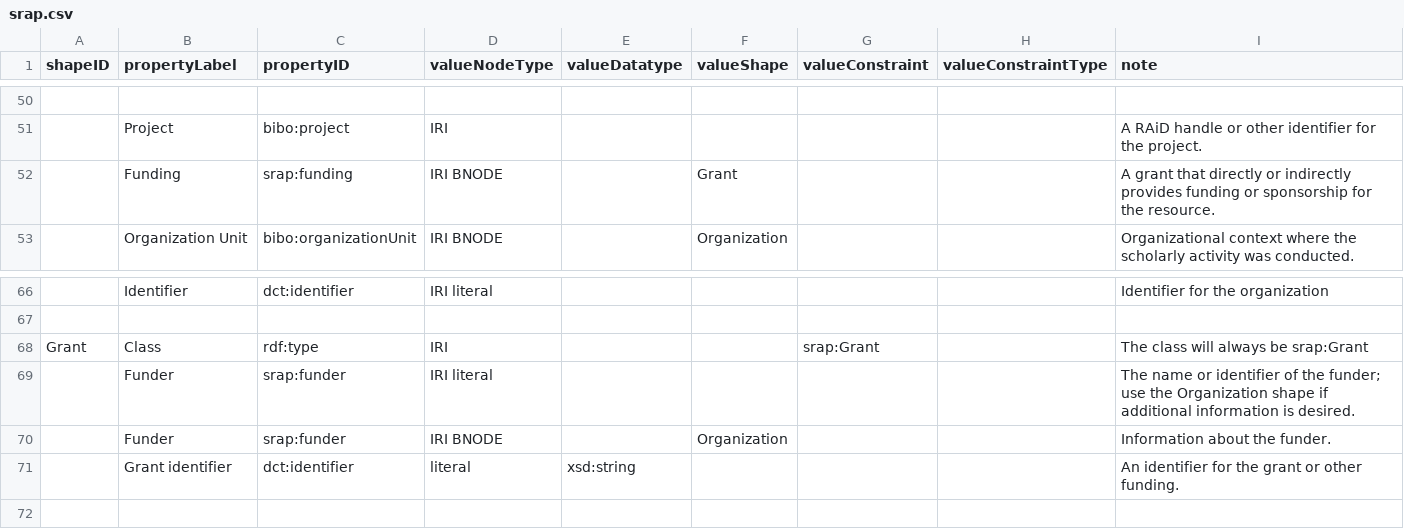
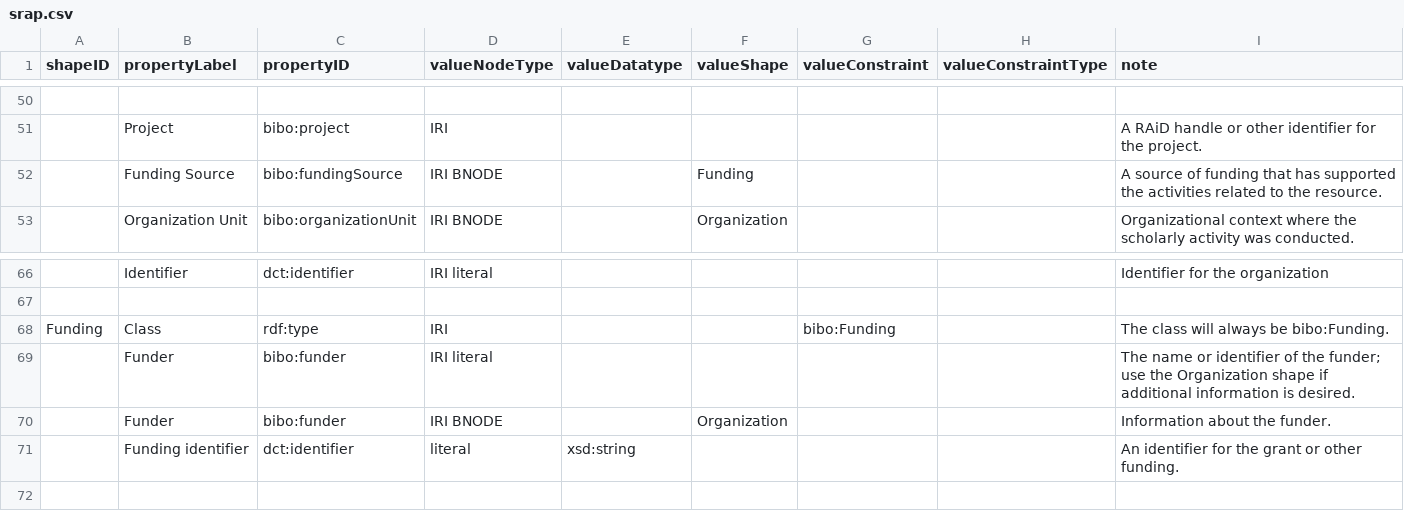
Before and after one commit to dcmi/dc-srap, a CSV file: docs/srap.csv, drawn as a sheet; only a part is shown, gaps mark what is left out; removed rows and columns are numbered as before the commit, all else as after; the diff names each change by its address in the sheet, - before the commit and + after, or states it on an @@ line.

Commit message:
Use BIBO funding properties and classes in SRAP CSV

```diff
--- a/docs/srap.csv
+++ b/docs/srap.csv
-row 52:  | Funding | srap:funding | IRI BNODE |  | Grant |  |  | A grant that directly or indirectly provides funding or sponsorship for the resource.
+row 52:  | Funding Source | bibo:fundingSource | IRI BNODE |  | Funding |  |  | A source of funding that has supported the activities related to the resource.
-A68 (shapeID): Grant
+A68 (shapeID): Funding
-G68 (valueConstraint): srap:Grant
+G68 (valueConstraint): bibo:Funding
-I68 (note): The class will always be srap:Grant
+I68 (note): The class will always be bibo:Funding.
-C69:C70 (propertyID): srap:funder
+C69:C70 (propertyID): bibo:funder
-B71 (propertyLabel): Grant identifier
+B71 (propertyLabel): Funding identifier
```
